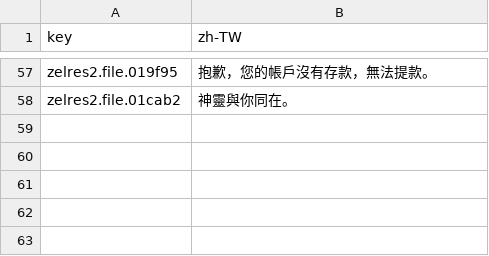
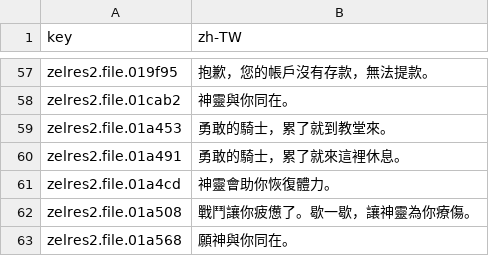
Before and after one commit to wicanr2/zeliard_cht, a TSV file: text/dialogue-prototype.tsv, drawn as a sheet; only a part is shown, gaps mark what is left out; the diff names each change by its address in the sheet, - before the commit and + after, or states it on an @@ line.

```diff
--- a/text/dialogue-prototype.tsv
+++ b/text/dialogue-prototype.tsv
+row 59: zelres2.file.01a453 | 勇敢的騎士，累了就到教堂來。
+row 60: zelres2.file.01a491 | 勇敢的騎士，累了就來這裡休息。
+row 61: zelres2.file.01a4cd | 神靈會助你恢復體力。
+row 62: zelres2.file.01a508 | 戰鬥讓你疲憊了。歇一歇，讓神靈為你療傷。
+row 63: zelres2.file.01a568 | 願神與你同在。
```
Also changed, not shown: 14 other files.
